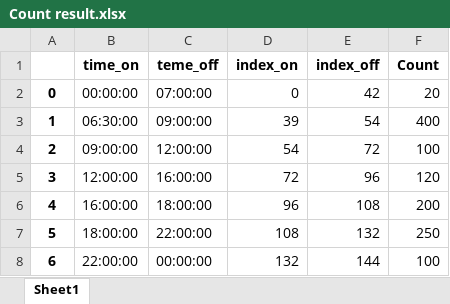
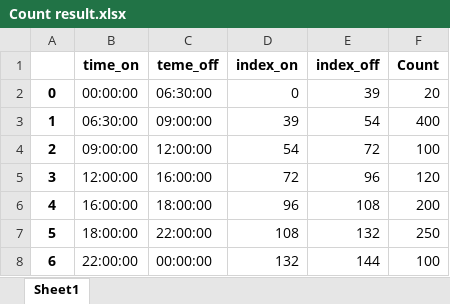
Before and after one commit to NikitaSavvin2000/forecasting-power-, an Excel workbook: Intermediate_data/Count result.xlsx, sheet Sheet1, drawn as a sheet; values as stored, in another font and other column widths than the file's, no borders; the diff names each change by its address in the sheet, - before the commit and + after, or states it on an @@ line.

```diff
--- a/Intermediate_data/Count result.xlsx (sheet Sheet1)
+++ b/Intermediate_data/Count result.xlsx (sheet Sheet1)
-C2 (teme_off): 07:00:00
+C2 (teme_off): 06:30:00
-E2 (index_off): 42
+E2 (index_off): 39
```
Also changed, not shown: Data/any_data/count.xlsx, Intermediate_data/Intermediate_result.xlsx, 6 other files.
